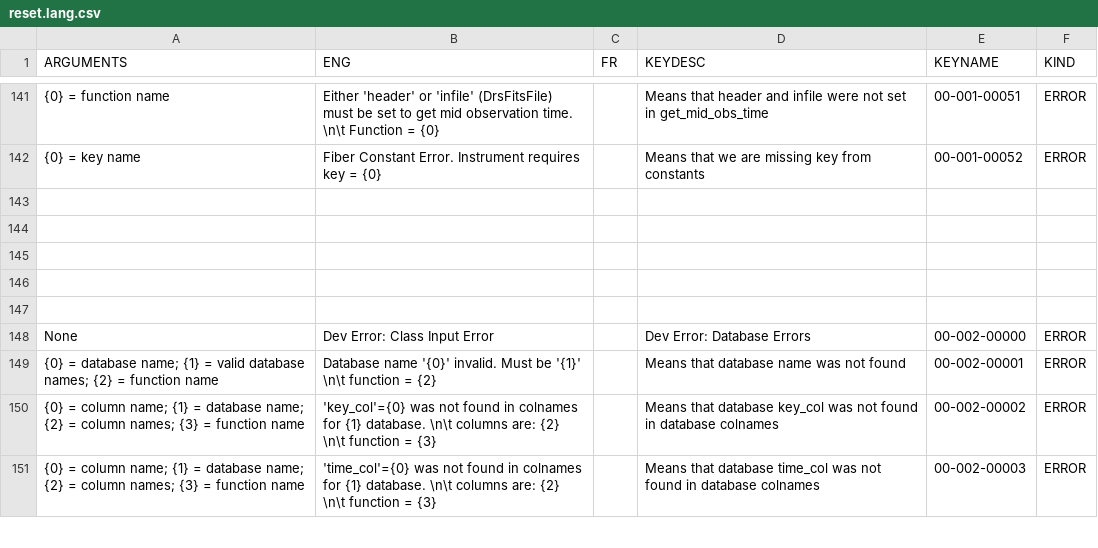
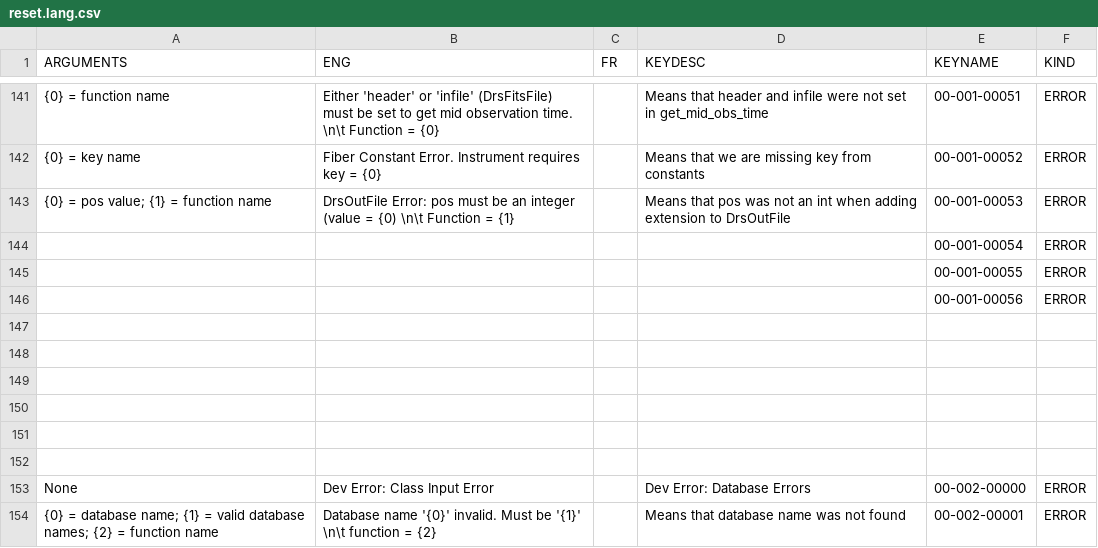
Before and after one commit to njcuk9999/apero-drs, a CSV file: apero/lang/databases/reset.lang.csv, drawn as a sheet; only a part is shown, gaps mark what is left out; the shorter side is filled out with more unchanged rows; the diff names each change by its address in the sheet, - before the commit and + after, or states it on an @@ line.

```diff
--- a/apero/lang/databases/reset.lang.csv
+++ b/apero/lang/databases/reset.lang.csv
+row 143: {0} = pos value; {1} = function name | DrsOutFile Error: pos must be an integer (value = {0) \n\t Function = {1} |  | Means that pos was not an int when adding extension to DrsOutFile | 00-001-00053 | ERROR
+row 144:  |  |  |  | 00-001-00054 | ERROR
+row 145:  |  |  |  | 00-001-00055 | ERROR
+row 146:  |  |  |  | 00-001-00056 | ERROR
+row 147: (empty)
```
Also changed, not shown: apero/lang/databases/reset.lang.NIRPS_HA.csv, apero/lang/databases/reset.lang.SPIROU.csv, 2 other files.
